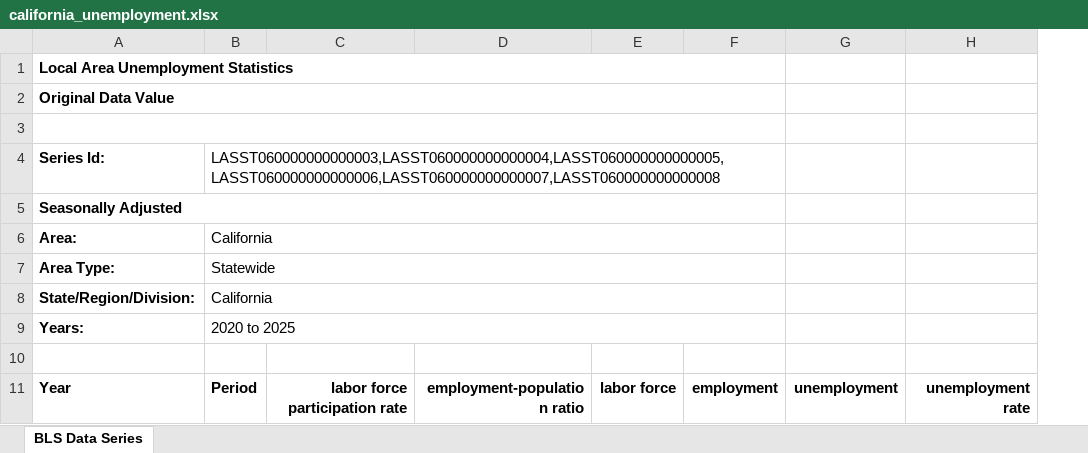
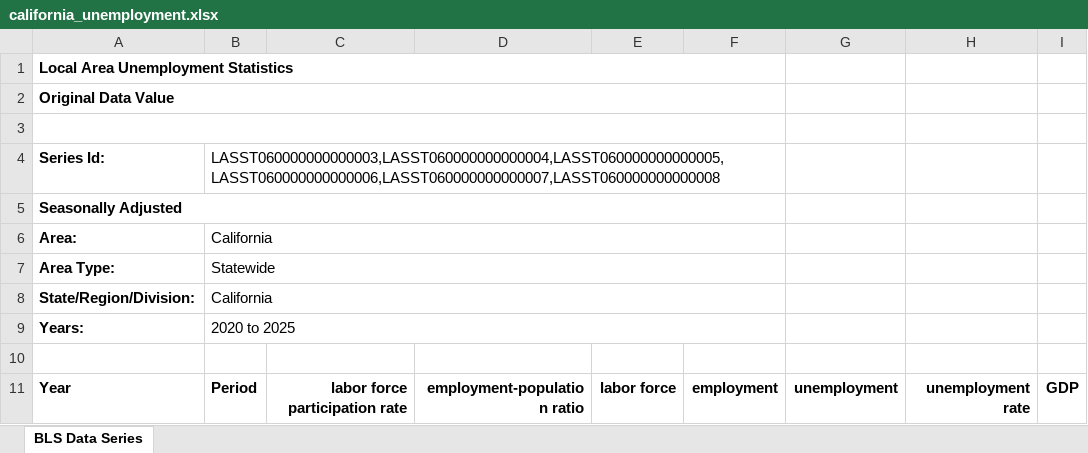
Before and after one commit to aryalsushant/swytch-1b, an Excel workbook: data/state_economic/california_unemployment.xlsx, sheet BLS Data Series, drawn as a sheet; only a part is shown; values as stored, in another font and other column widths than the file's, no borders; charts and pictures not drawn; the diff names each change by its address in the sheet, - before the commit and + after, or states it on an @@ line.

Commit message:
gdp added

```diff
--- a/data/state_economic/california_unemployment.xlsx (sheet BLS Data Series)
+++ b/data/state_economic/california_unemployment.xlsx (sheet BLS Data Series)
+column I, row 11: GDP
```
Also changed, not shown: charts or pictures.
